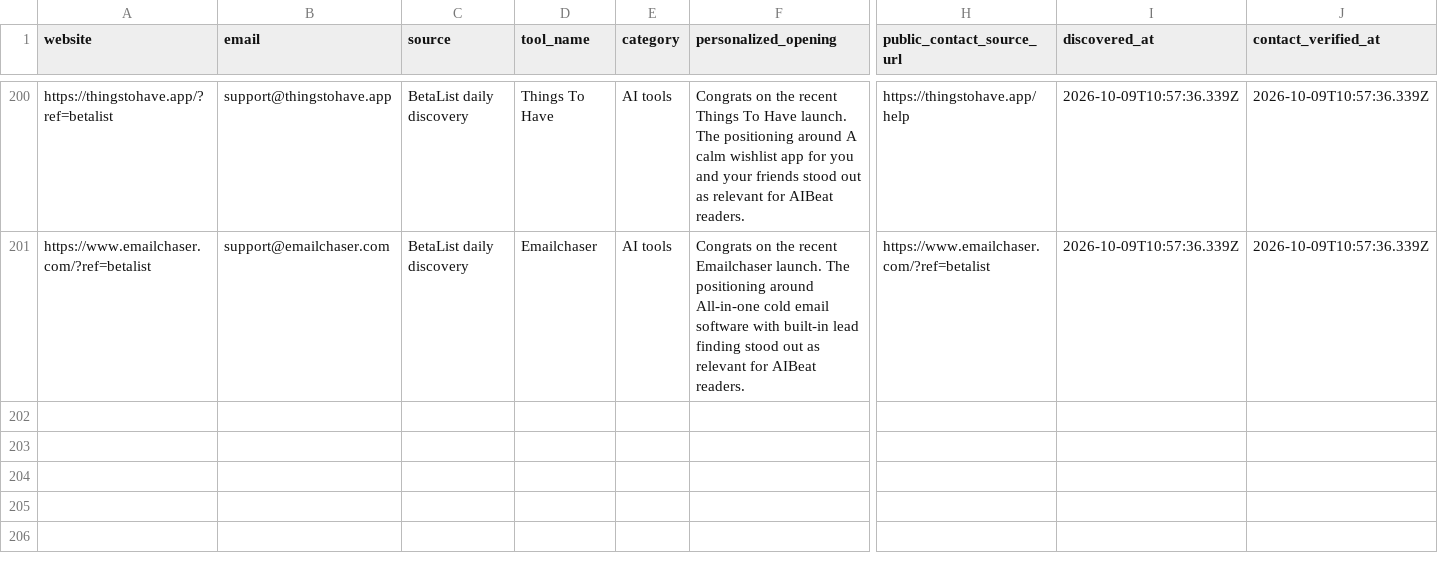
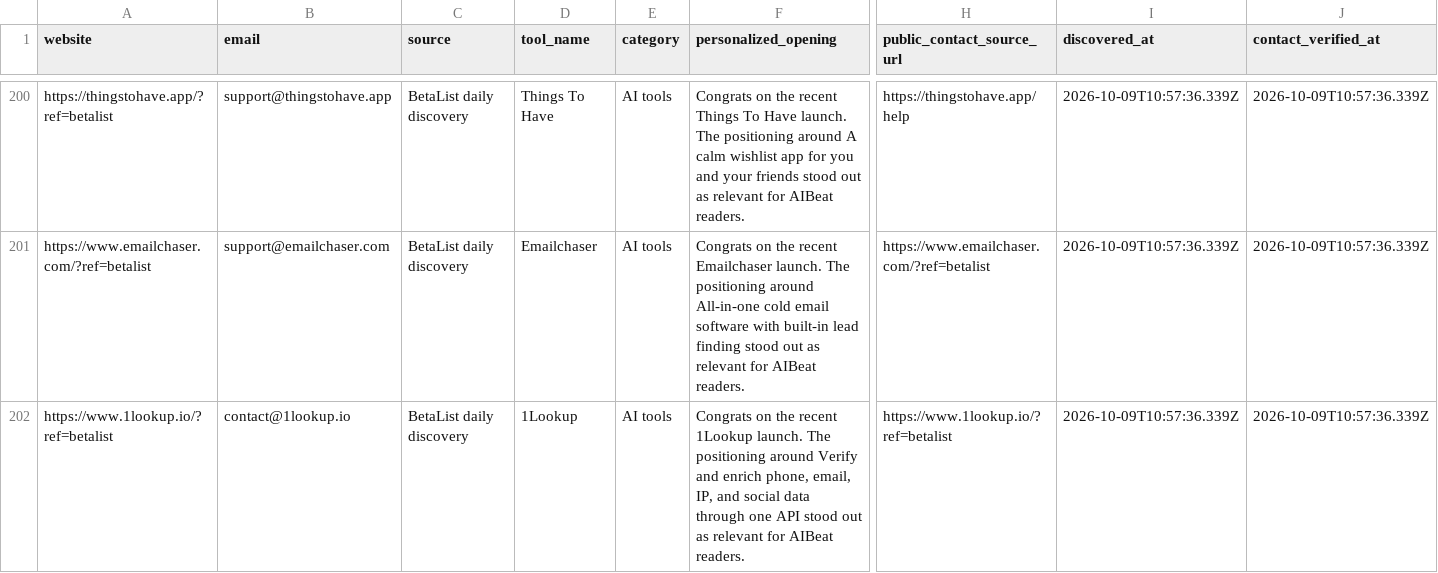
Before and after one commit to Elementexperts/aibeat, a CSV file: data/outreach/daily-manual-leads.history.csv, drawn as a sheet; only a part is shown, gaps mark what is left out; rows hold the shown columns only; the diff names each change by its address in the sheet, - before the commit and + after, or states it on an @@ line.

```diff
--- a/data/outreach/daily-manual-leads.history.csv
+++ b/data/outreach/daily-manual-leads.history.csv
+row 202: https://www.1lookup.io/?ref=betalist | contact@1lookup.io | BetaList daily discovery | 1Lookup | AI tools | Congrats on the recent 1Lookup launch. The positioning around Verify and enrich phone, email, IP, and social data through one API stood out as relevant for AIBeat readers. | https://www.1lookup.io/?ref=betalist | 2026-10-09T10:57:36.339Z | 2026-10-09T10:57:36.339Z
```
Also changed, not shown: data/outreach/daily-manual-leads.csv, 1 other file.
